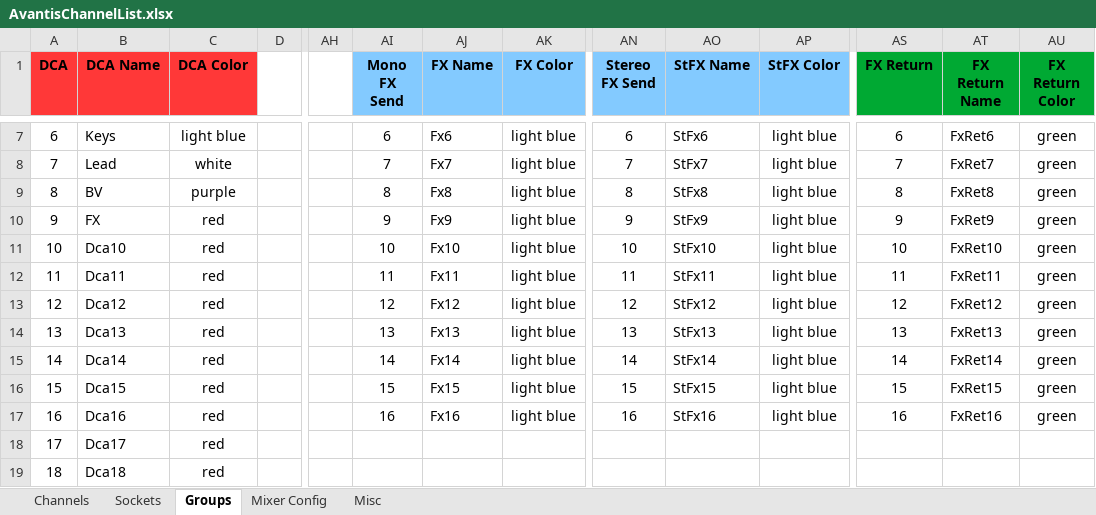
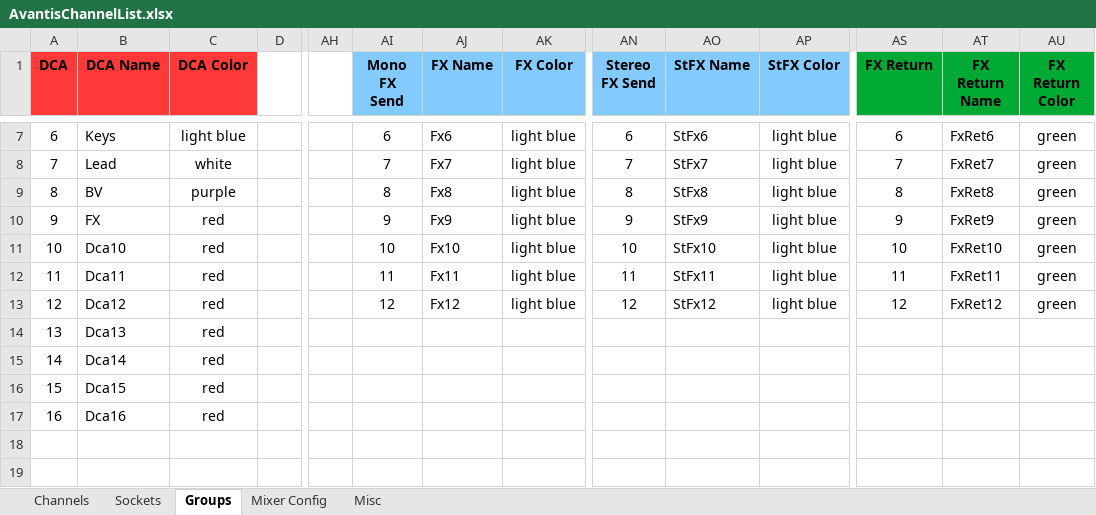
Before and after one commit to togrupe/dlive-midi-tools, an Excel workbook: AvantisChannelList.xlsx, sheet Groups, drawn as a sheet; only a part is shown, gaps mark what is left out; values as stored, in another font and other column widths than the file's, no borders; conditional formats not drawn; the diff covers the shown part only; the diff names each change by its address in the sheet, - before the commit and + after, or states it on an @@ line.

Commit message:
avantis spreadsheets updated

```diff
--- a/AvantisChannelList.xlsx (sheet Groups)
+++ b/AvantisChannelList.xlsx (sheet Groups)
-AI14 (Mono FX Send): 13
+AI14 (Mono FX Send): (empty)
-AJ14 (FX Name): Fx13
+AJ14 (FX Name): (empty)
-AK14:AK17 (FX Color): light blue
+AK14:AK17 (FX Color): (empty)
-AN14 (Stereo FX Send): 13
+AN14 (Stereo FX Send): (empty)
-AO14 (StFX Name): StFx13
+AO14 (StFX Name): (empty)
-AP14:AP17 (StFX Color): light blue
+AP14:AP17 (StFX Color): (empty)
-AS14 (FX Return): 13
+AS14 (FX Return): (empty)
-AT14 (FX Return Name): FxRet13
+AT14 (FX Return Name): (empty)
-AU14:AU17 (FX Return Color): green
+AU14:AU17 (FX Return Color): (empty)
-AI15 (Mono FX Send): 14
+AI15 (Mono FX Send): (empty)
-AJ15 (FX Name): Fx14
+AJ15 (FX Name): (empty)
-AN15 (Stereo FX Send): 14
+AN15 (Stereo FX Send): (empty)
-AO15 (StFX Name): StFx14
+AO15 (StFX Name): (empty)
-AS15 (FX Return): 14
+AS15 (FX Return): (empty)
-AT15 (FX Return Name): FxRet14
+AT15 (FX Return Name): (empty)
-AI16 (Mono FX Send): 15
+AI16 (Mono FX Send): (empty)
-AJ16 (FX Name): Fx15
+AJ16 (FX Name): (empty)
-AN16 (Stereo FX Send): 15
+AN16 (Stereo FX Send): (empty)
-AO16 (StFX Name): StFx15
+AO16 (StFX Name): (empty)
-AS16 (FX Return): 15
+AS16 (FX Return): (empty)
-AT16 (FX Return Name): FxRet15
+AT16 (FX Return Name): (empty)
-AI17 (Mono FX Send): 16
+AI17 (Mono FX Send): (empty)
-AJ17 (FX Name): Fx16
+AJ17 (FX Name): (empty)
-AN17 (Stereo FX Send): 16
+AN17 (Stereo FX Send): (empty)
-AO17 (StFX Name): StFx16
+AO17 (StFX Name): (empty)
-AS17 (FX Return): 16
+AS17 (FX Return): (empty)
-AT17 (FX Return Name): FxRet16
+AT17 (FX Return Name): (empty)
-A18 (DCA): 17
+A18 (DCA): (empty)
-B18 (DCA Name): Dca17
+B18 (DCA Name): (empty)
-C18:C19 (DCA Color): red
+C18:C19 (DCA Color): (empty)
-A19 (DCA): 18
+A19 (DCA): (empty)
-B19 (DCA Name): Dca18
+B19 (DCA Name): (empty)
```
Also changed, not shown: 11 added rows, 11 removed rows and 204 edited cells elsewhere in this sheet, sheet Mixer Config, sheet Channels, sheet Misc, hidden cells, testing/AvantisChannelListTesting.xlsx, 2 other files.
